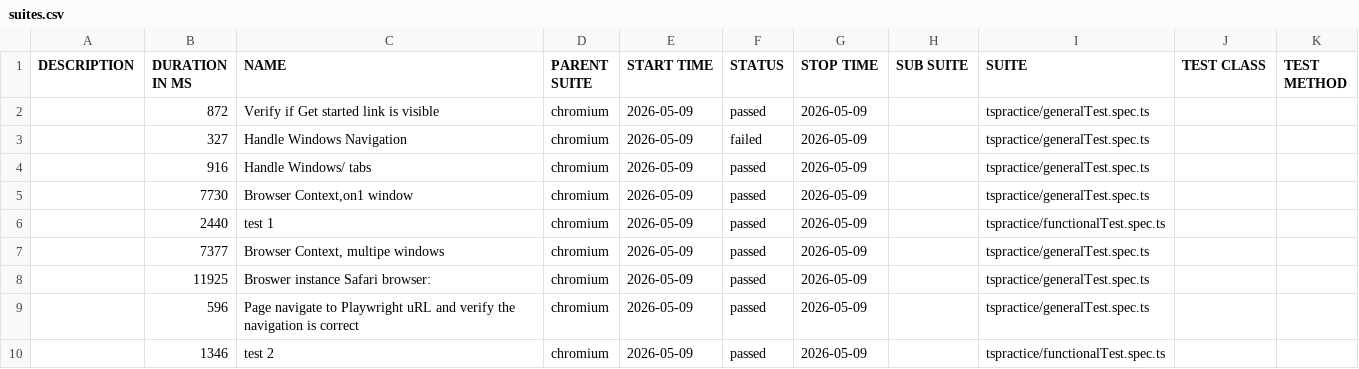
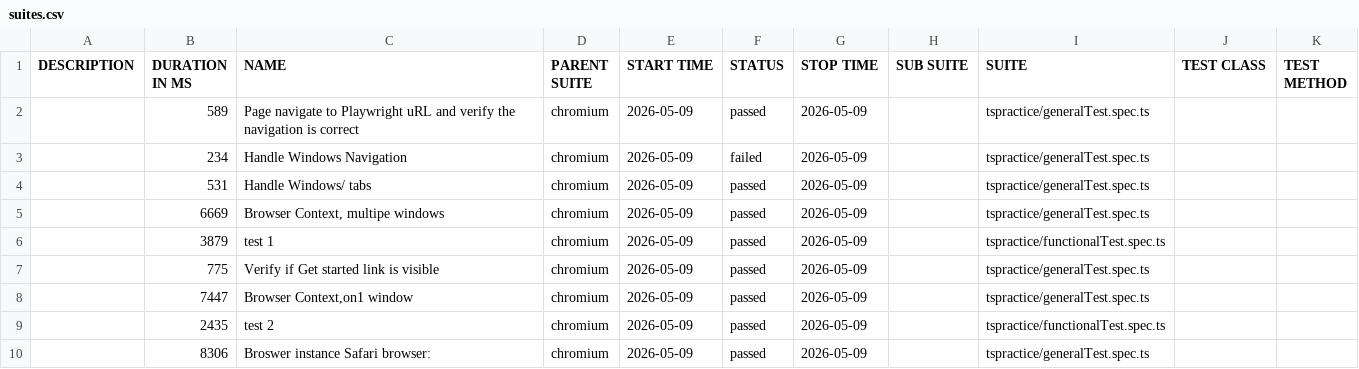
Before and after one commit to MohammadAsif206/pwithts, a CSV file: data/suites.csv, drawn as a sheet.

```diff
--- a/data/suites.csv
+++ b/data/suites.csv
@@ -1,10 +1,10 @@
 "DESCRIPTION","DURATION IN MS","NAME","PARENT SUITE","START TIME","STATUS","STOP TIME","SUB SUITE","SUITE","TEST CLASS","TEST METHOD"
-"","872","Verify if Get started link is visible","chromium","2026-05-09","passed","2026-05-09","","tspractice/generalTest.spec.ts","",""
-"","327","Handle Windows Navigation","chromium","2026-05-09","failed","2026-05-09","","tspractice/generalTest.spec.ts","",""
-"","916","Handle Windows/ tabs","chromium","2026-05-09","passed","2026-05-09","","tspractice/generalTest.spec.ts","",""
-"","7730","Browser Context,on1 window","chromium","2026-05-09","passed","2026-05-09","","tspractice/generalTest.spec.ts","",""
-"","2440","test 1","chromium","2026-05-09","passed","2026-05-09","","tspractice/functionalTest.spec.ts","",""
-"","7377","Browser Context, multipe windows","chromium","2026-05-09","passed","2026-05-09","","tspractice/generalTest.spec.ts","",""
-"","11925","Broswer instance Safari browser:","chromium","2026-05-09","passed","2026-05-09","","tspractice/generalTest.spec.ts","",""
-"","596","Page navigate to Playwright uRL and verify the navigation is correct","chromium","2026-05-09","passed","2026-05-09","","tspractice/generalTest.spec.ts","",""
-"","1346","test 2","chromium","2026-05-09","passed","2026-05-09","","tspractice/functionalTest.spec.ts","",""
+"","589","Page navigate to Playwright uRL and verify the navigation is correct","chromium","2026-05-09","passed","2026-05-09","","tspractice/generalTest.spec.ts","",""
+"","234","Handle Windows Navigation","chromium","2026-05-09","failed","2026-05-09","","tspractice/generalTest.spec.ts","",""
+"","531","Handle Windows/ tabs","chromium","2026-05-09","passed","2026-05-09","","tspractice/generalTest.spec.ts","",""
+"","6669","Browser Context, multipe windows","chromium","2026-05-09","passed","2026-05-09","","tspractice/generalTest.spec.ts","",""
+"","3879","test 1","chromium","2026-05-09","passed","2026-05-09","","tspractice/functionalTest.spec.ts","",""
+"","775","Verify if Get started link is visible","chromium","2026-05-09","passed","2026-05-09","","tspractice/generalTest.spec.ts","",""
+"","7447","Browser Context,on1 window","chromium","2026-05-09","passed","2026-05-09","","tspractice/generalTest.spec.ts","",""
+"","2435","test 2","chromium","2026-05-09","passed","2026-05-09","","tspractice/functionalTest.spec.ts","",""
+"","8306","Broswer instance Safari browser:","chromium","2026-05-09","passed","2026-05-09","","tspractice/generalTest.spec.ts","",""
```
Also changed, not shown: 54 other files.
